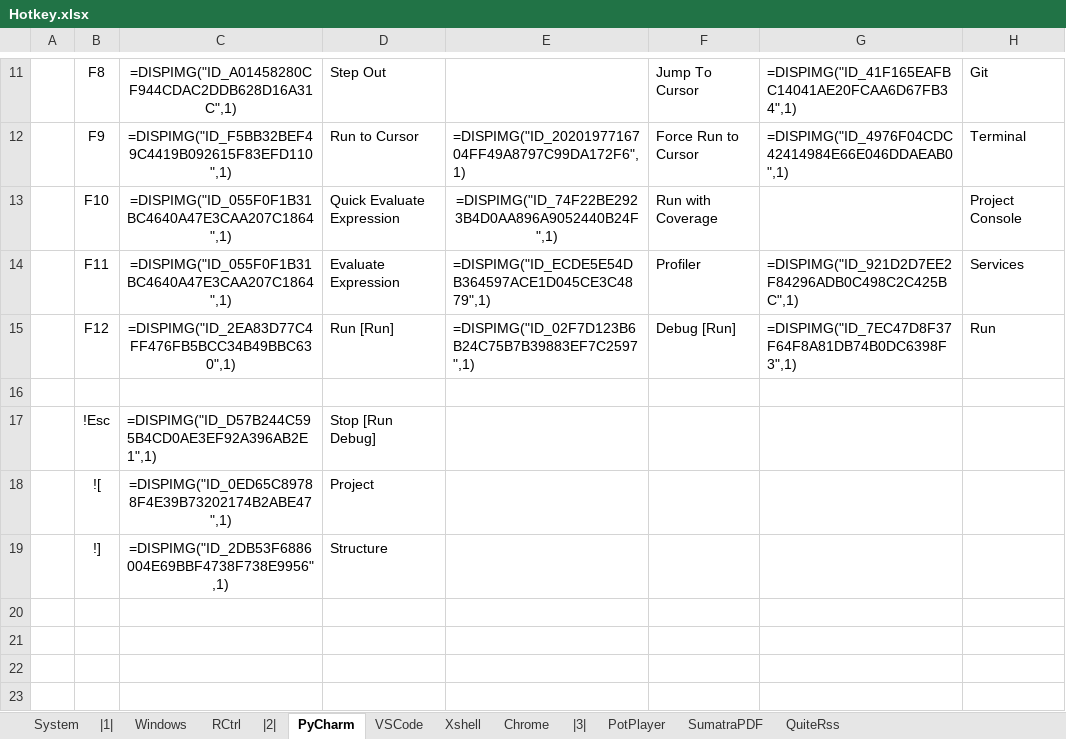
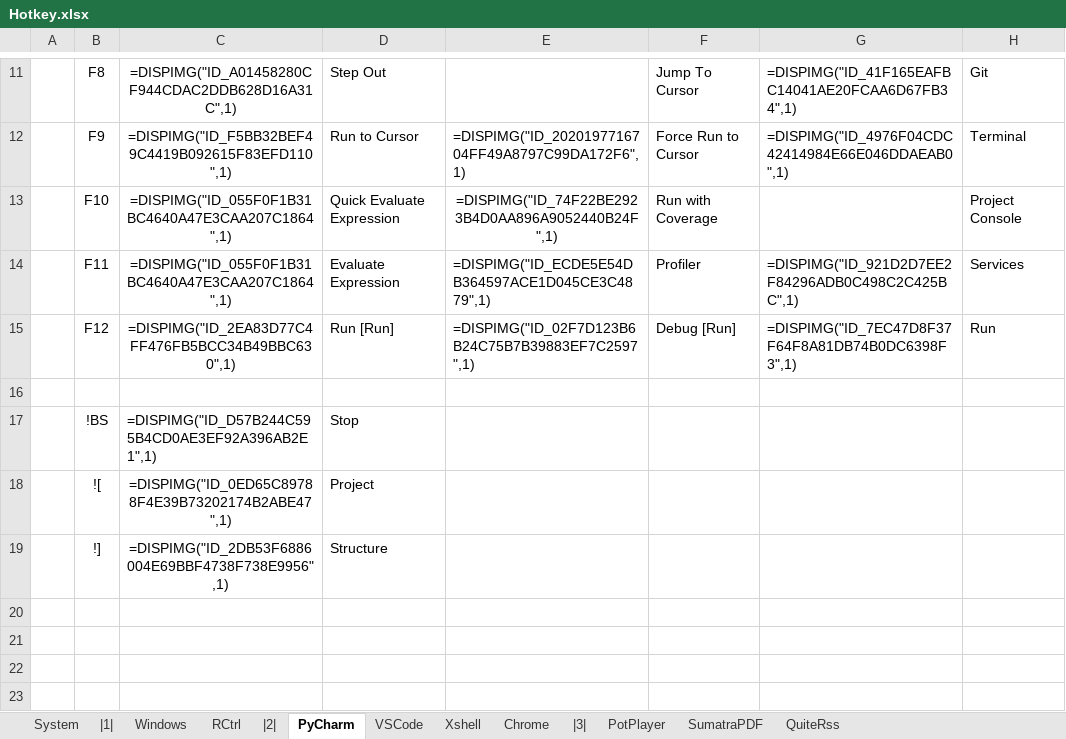
Before and after one commit to By2048/Ahk, an Excel workbook: Doc/Hotkey.xlsx, sheet PyCharm, drawn as a sheet; only a part is shown, gaps mark what is left out; values as stored, in another font and other column widths than the file's, no borders; the diff names each change by its address in the sheet, - before the commit and + after, or states it on an @@ line.

```diff
--- a/Doc/Hotkey.xlsx (sheet PyCharm)
+++ b/Doc/Hotkey.xlsx (sheet PyCharm)
-B17: !Esc
+B17: !BS
-D17: Stop [Run Debug]
+D17: Stop
```
Also changed, not shown: 4 other files.
